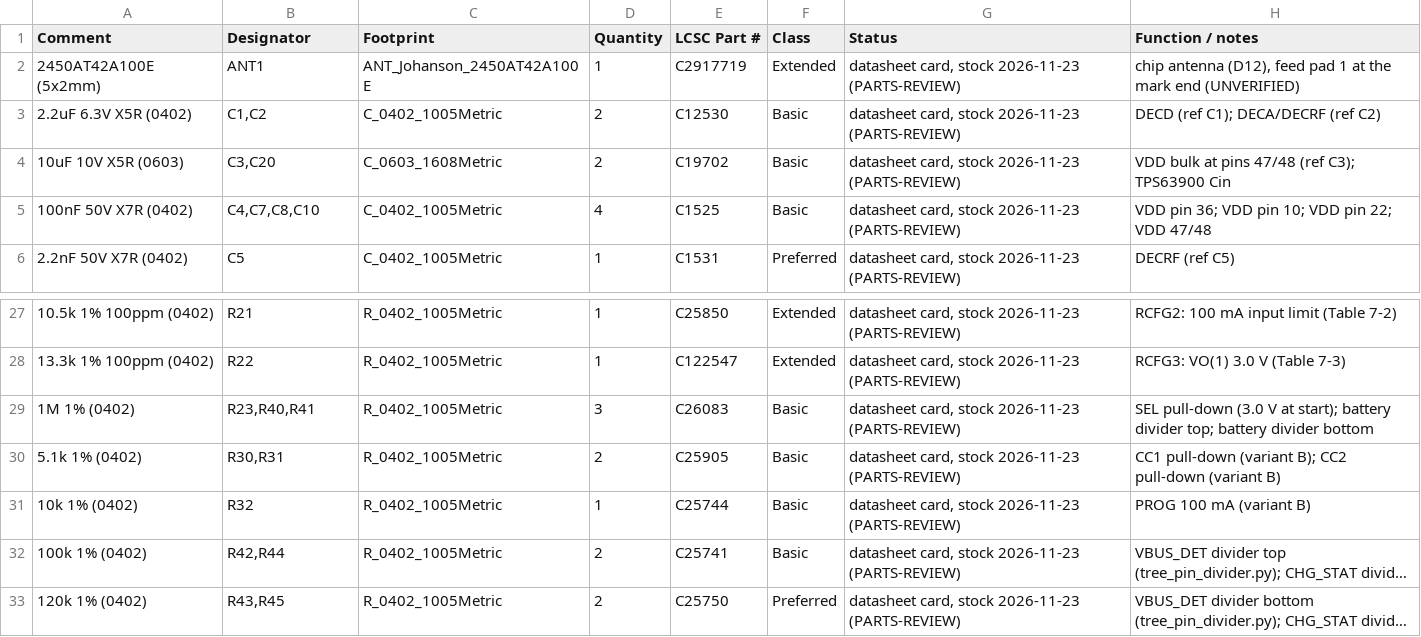
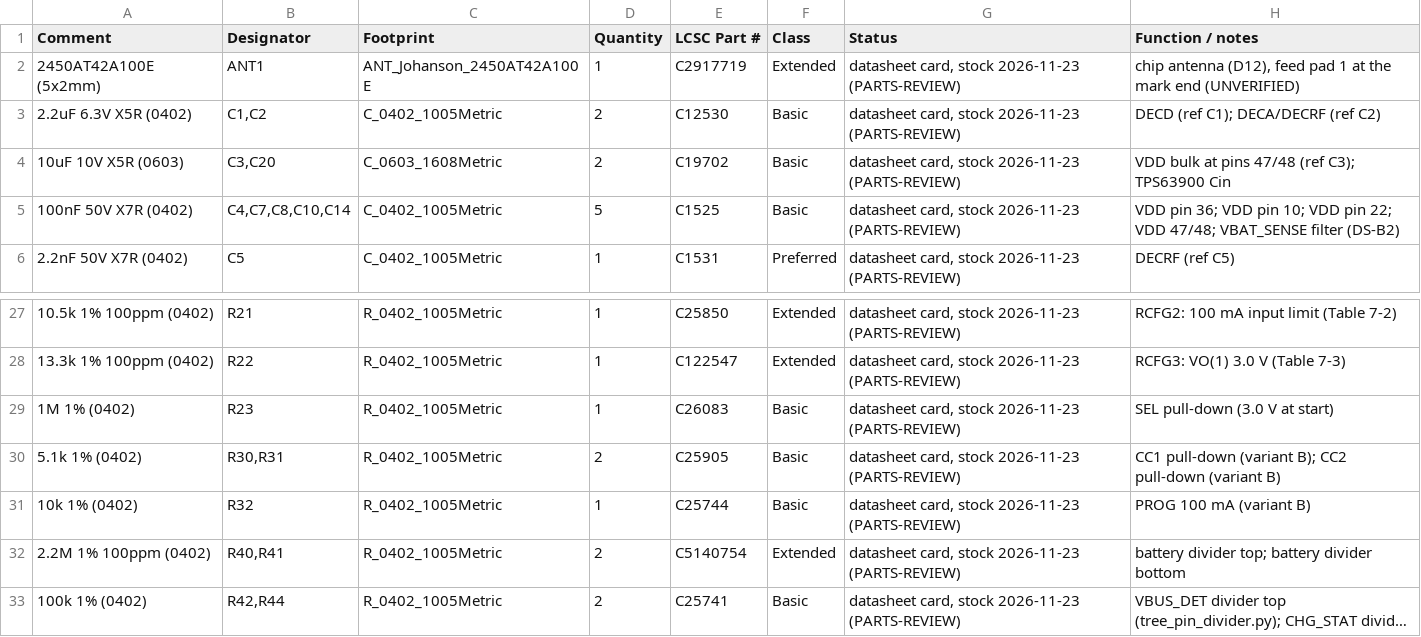
Before and after one commit to tobiwan88/Christmas-Ornament, a CSV file: hardware/tree-a/bom-variant-b.csv, drawn as a sheet; only a part is shown, gaps mark what is left out; the shorter side is filled out with more unchanged rows; long unchanged cells end in …; the diff names each change by its address in the sheet, - before the commit and + after, or states it on an @@ line.

```diff
--- a/hardware/tree-a/bom-variant-b.csv
+++ b/hardware/tree-a/bom-variant-b.csv
-B5 (Designator): C4,C7,C8,C10
+B5 (Designator): C4,C7,C8,C10,C14
-D5 (Quantity): 4
+D5 (Quantity): 5
-H5 (Function / notes): …22; VDD 47/48
+H5 (Function / notes): …22; VDD 47/48; VBAT_SENSE filter (DS-B2)
-B29 (Designator): R23,R40,R41
+B29 (Designator): R23
-D29 (Quantity): 3
+D29 (Quantity): 1
-H29 (Function / notes): …V at start); battery divider top; battery divider bottom
+H29 (Function / notes): …V at start)
+row 32: 2.2M 1% 100ppm (0402) | R40,R41 | R_0402_1005Metric | 2 | C5140754 | Extended | datasheet card, stock 2026-11-23 (PARTS-REVIEW) | battery divider top; battery divider bottom
```
Also changed, not shown: hardware/tree-a/bom.csv, hardware/tree-a/netlist.csv, 9 other files.
